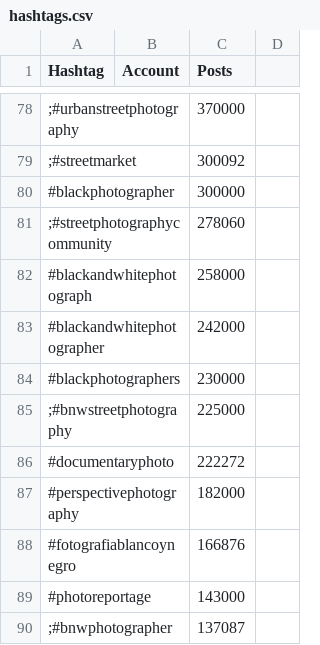
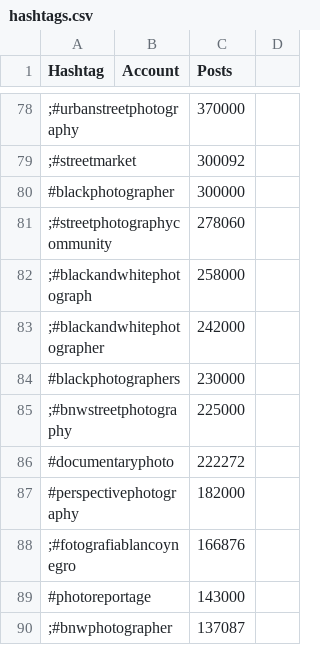
Before and after one commit to palisadoes/potpourri-python, a CSV file: data/hashtags.csv, drawn as a sheet; only a part is shown, gaps mark what is left out.

Commit message:
Initial Commit

```diff
--- a/data/hashtags.csv
+++ b/data/hashtags.csv
@@ -81,4 +81,4 @@ Hashtag,Account,Posts
 ;#streetphotographycommunity,,278060
-#blackandwhitephotograph,,258000
-#blackandwhitephotographer,,242000
+;#blackandwhitephotograph,,258000
+;#blackandwhitephotographer,,242000
 #blackphotographers,,230000
@@ -87,3 +87,3 @@ Hashtag,Account,Posts
 #perspectivephotography,,182000
-#fotografiablancoynegro,,166876
+;#fotografiablancoynegro,,166876
 #photoreportage,,143000
```
